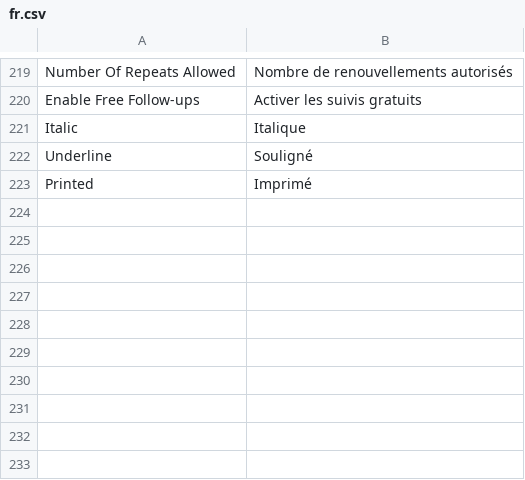
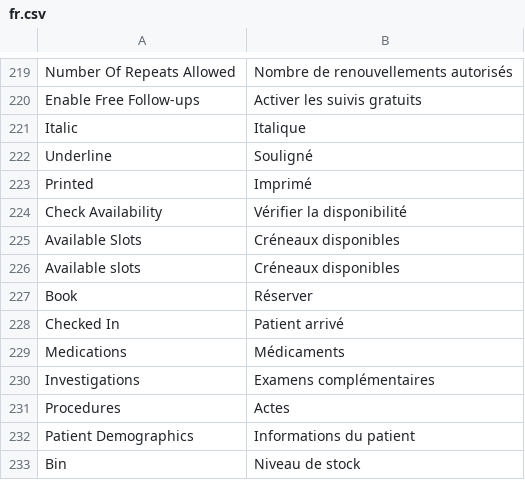
Before and after one commit to cht-houdayfa/medma_ma, a CSV file: medma_ma/translations/fr.csv, drawn as a sheet; only a part is shown, gaps mark what is left out; the diff names each change by its address in the sheet, - before the commit and + after, or states it on an @@ line.

```diff
--- a/medma_ma/translations/fr.csv
+++ b/medma_ma/translations/fr.csv
+row 224: Check Availability | Vérifier la disponibilité
+row 225: Available Slots | Créneaux disponibles
+row 226: Available slots | Créneaux disponibles
+row 227: Book | Réserver
+row 228: Checked In | Patient arrivé
+row 229: Medications | Médicaments
+row 230: Investigations | Examens complémentaires
+row 231: Procedures | Actes
+row 232: Patient Demographics | Informations du patient
+row 233: Bin | Niveau de stock
```
Also changed, not shown: medma_ma/translations/ar.csv, 4 other files.
